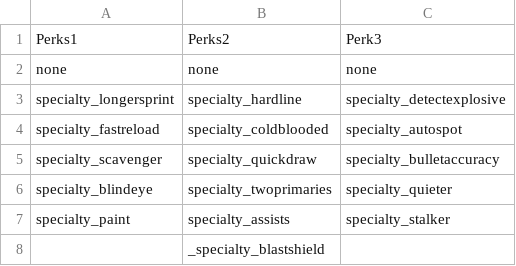
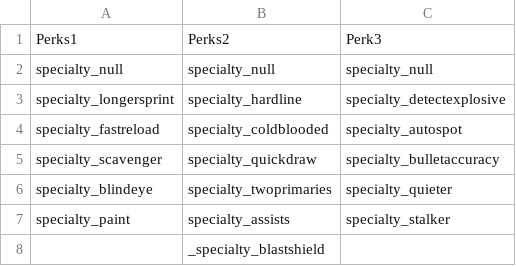
Before and after one commit to LastDemon99/IW5_ClassReplace, a CSV file: Data/Perks.csv, drawn as a sheet; removed rows and columns are numbered as before the commit, all else as after; the diff names each change by its address in the sheet, - before the commit and + after, or states it on an @@ line.

Commit message:
Update Perks.csv

```diff
--- a/Data/Perks.csv
+++ b/Data/Perks.csv
-row 2: none | none | none
+row 2: specialty_null | specialty_null | specialty_null
```
